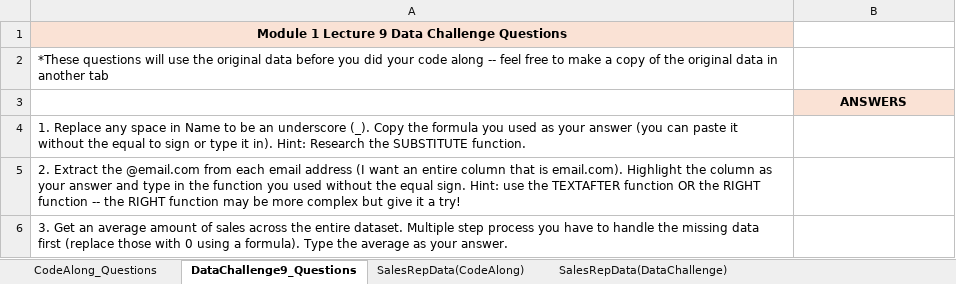
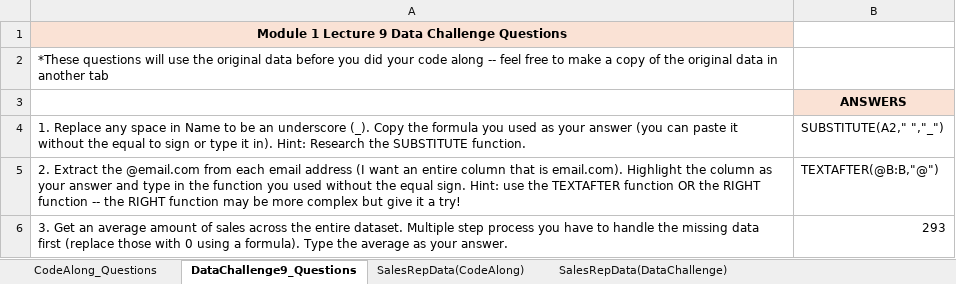
Before and after one commit to Commit-Thomas/DA2025_Lectures, an Excel workbook: Mod1/Mod1Lec9_CodeAlongDataChallenge_STUDENT.xlsx, sheet DataChallenge9_Questions, drawn as a sheet; values as stored, in another font and other column widths than the file's, no borders; charts and pictures not drawn; the diff names each change by its address in the sheet, - before the commit and + after, or states it on an @@ line.

```diff
--- a/Mod1/Mod1Lec9_CodeAlongDataChallenge_STUDENT.xlsx (sheet DataChallenge9_Questions)
+++ b/Mod1/Mod1Lec9_CodeAlongDataChallenge_STUDENT.xlsx (sheet DataChallenge9_Questions)
-B4: (empty)
+B4: SUBSTITUTE(A2," ","_")
-B5: (empty)
+B5: TEXTAFTER(@B:B,"@")
-B6: (empty)
+B6: 293
```
Also changed, not shown: sheet SalesRepData(DataChallenge), sheet SalesRepData(CodeAlong), sheet CodeAlong_Questions, formulas that keep their value, charts or pictures.
